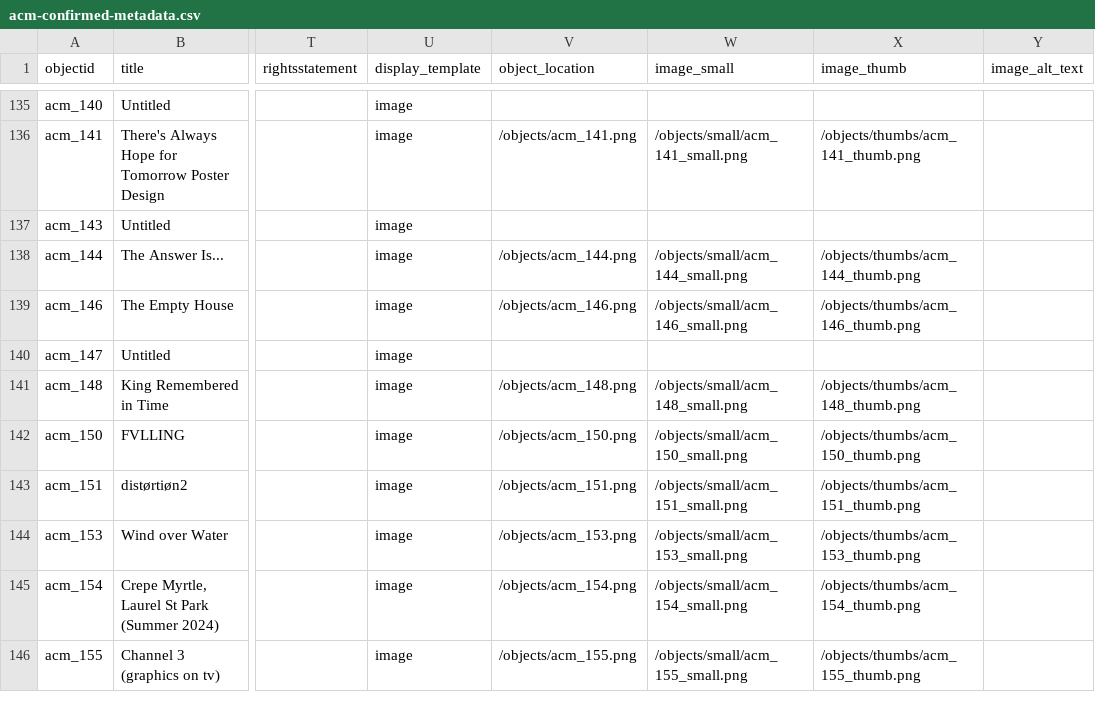
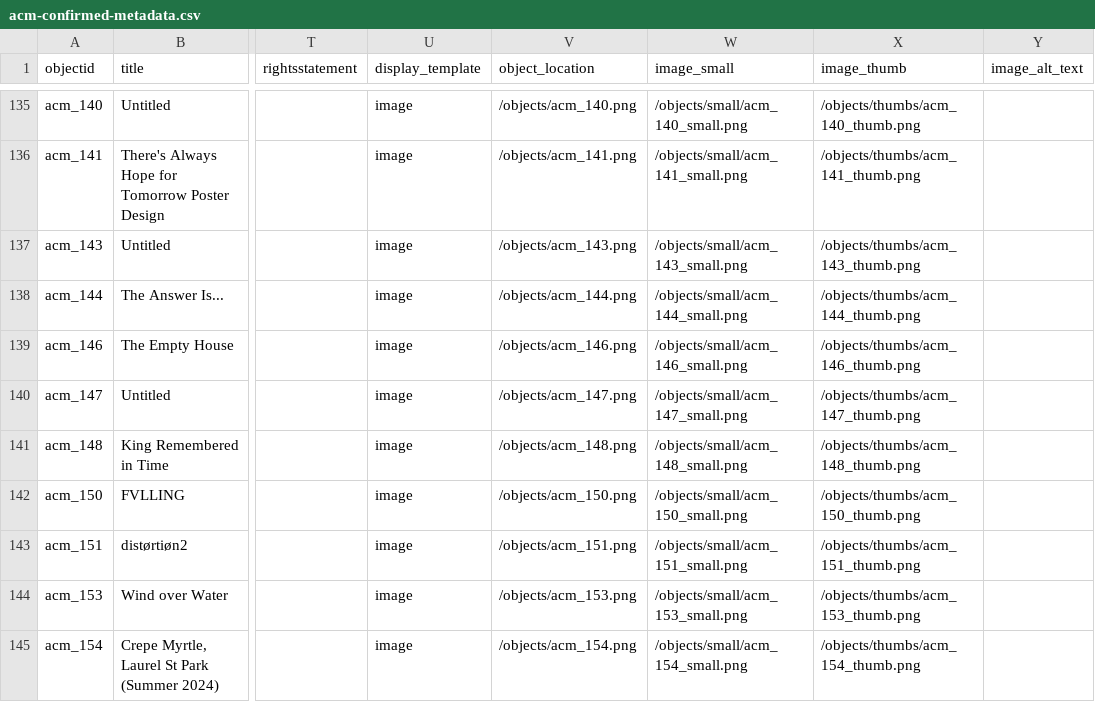
Before and after one commit to artcenterms/home, a CSV file: _data/acm-confirmed-metadata.csv, drawn as a sheet; only a part is shown, gaps mark what is left out; the shorter side is filled out with more unchanged rows; the diff covers the shown part only; the diff names each change by its address in the sheet, - before the commit and + after, or states it on an @@ line.

Commit message:
Audit later record image mappings

```diff
--- a/_data/acm-confirmed-metadata.csv
+++ b/_data/acm-confirmed-metadata.csv
-V135 (object_location): (empty)
+V135 (object_location): /objects/acm_140.png
-W135 (image_small): (empty)
+W135 (image_small): /objects/small/acm_140_small.png
-X135 (image_thumb): (empty)
+X135 (image_thumb): /objects/thumbs/acm_140_thumb.png
-V137 (object_location): (empty)
+V137 (object_location): /objects/acm_143.png
-W137 (image_small): (empty)
+W137 (image_small): /objects/small/acm_143_small.png
-X137 (image_thumb): (empty)
+X137 (image_thumb): /objects/thumbs/acm_143_thumb.png
-V140 (object_location): (empty)
+V140 (object_location): /objects/acm_147.png
-W140 (image_small): (empty)
+W140 (image_small): /objects/small/acm_147_small.png
-X140 (image_thumb): (empty)
+X140 (image_thumb): /objects/thumbs/acm_147_thumb.png
```
Also changed, not shown: 32 edited cells elsewhere in this file, 39 other files.
